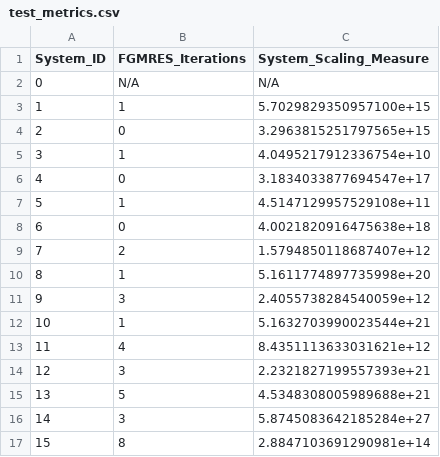
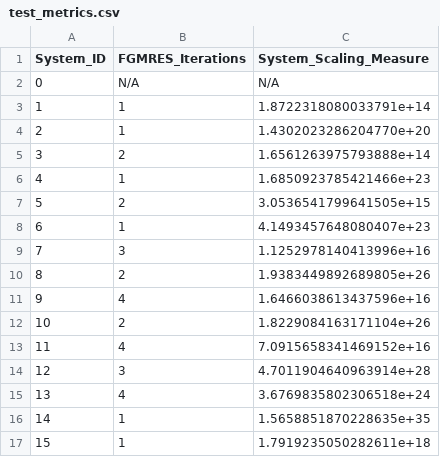
Before and after one commit to ASunil-17/ReSolveResults, a CSV file: test_metrics.csv, drawn as a sheet.

```diff
--- a/test_metrics.csv
+++ b/test_metrics.csv
@@ -2,16 +2,16 @@ System_ID,FGMRES_Iterations,System_Scaling_Measure
 0,N/A,N/A
-1,1,5.7029829350957100e+15
-2,0,3.2963815251797565e+15
-3,1,4.0495217912336754e+10
-4,0,3.1834033877694547e+17
-5,1,4.5147129957529108e+11
-6,0,4.0021820916475638e+18
-7,2,1.5794850118687407e+12
-8,1,5.1611774897735998e+20
-9,3,2.4055738284540059e+12
-10,1,5.1632703990023544e+21
-11,4,8.4351113633031621e+12
-12,3,2.2321827199557393e+21
-13,5,4.5348308005989688e+21
-14,3,5.8745083642185284e+27
-15,8,2.8847103691290981e+14
+1,1,1.8722318080033791e+14
+2,1,1.4302023286204770e+20
+3,2,1.6561263975793888e+14
+4,1,1.6850923785421466e+23
+5,2,3.0536541799641505e+15
+6,1,4.1493457648080407e+23
+7,3,1.1252978140413996e+16
+8,2,1.9383449892689805e+26
+9,4,1.6466038613437596e+16
+10,2,1.8229084163171104e+26
+11,4,7.0915658341469152e+16
+12,3,4.7011904640963914e+28
+13,4,3.6769835802306518e+24
+14,1,1.5658851870228635e+35
+15,1,1.7919235050282611e+18
```
Also changed, not shown: 1 other file.
